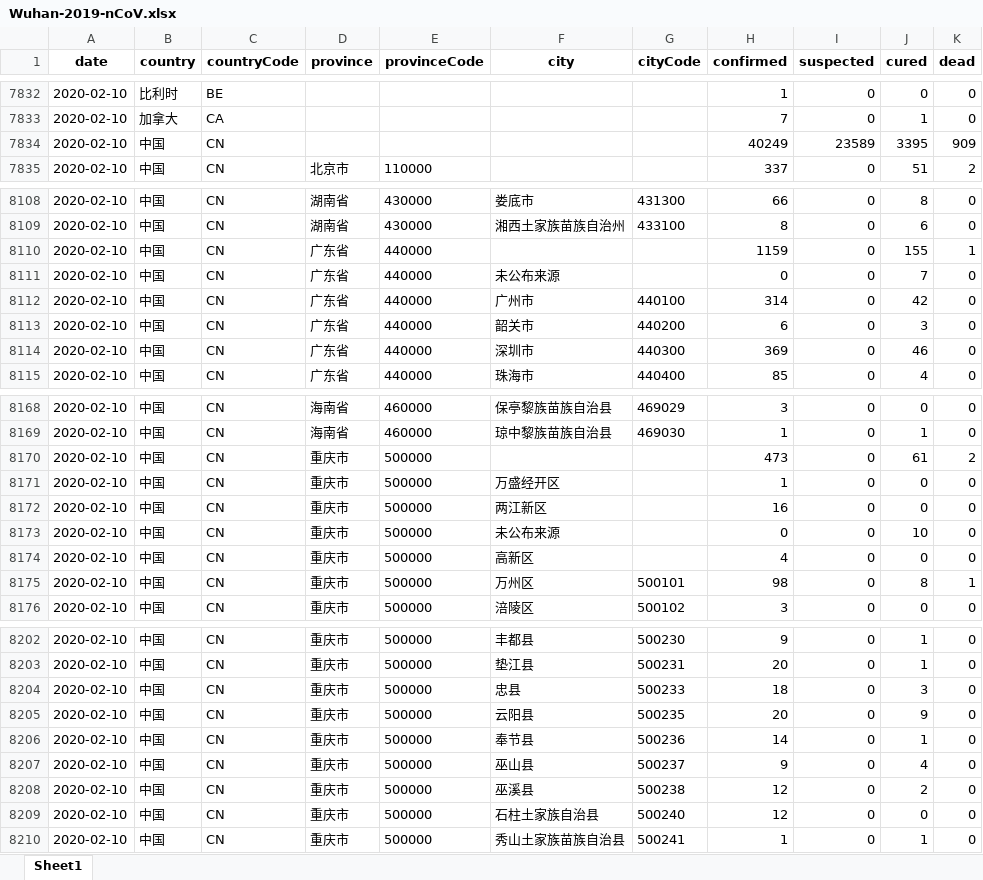
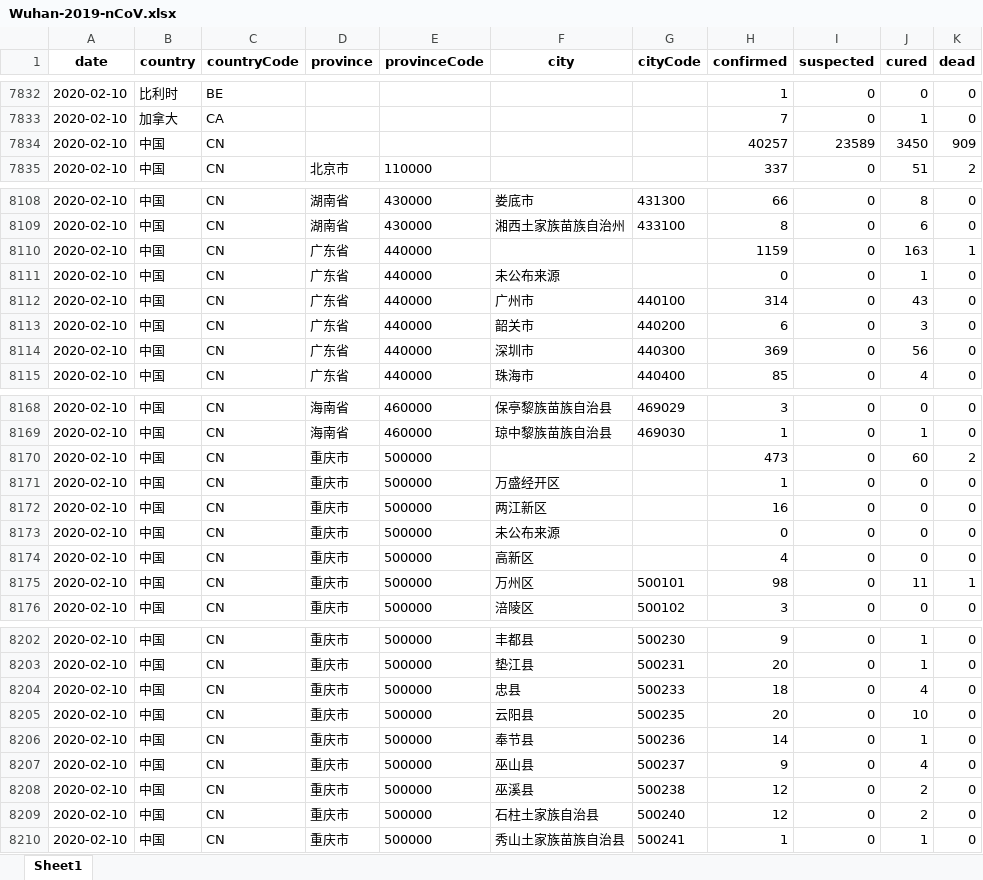
Before and after one commit to canghailan/Wuhan-2019-nCoV, an Excel workbook: Wuhan-2019-nCoV.xlsx, sheet Sheet1, drawn as a sheet; only a part is shown, gaps mark what is left out; values as stored, in another font and other column widths than the file's, no borders; the diff covers the shown part only; the diff names each change by its address in the sheet, - before the commit and + after, or states it on an @@ line.

```diff
--- a/Wuhan-2019-nCoV.xlsx (sheet Sheet1)
+++ b/Wuhan-2019-nCoV.xlsx (sheet Sheet1)
-H7834 (confirmed): 40249
+H7834 (confirmed): 40257
-J7834 (cured): 3395
+J7834 (cured): 3450
-J8110 (cured): 155
+J8110 (cured): 163
-J8111 (cured): 7
+J8111 (cured): 1
-J8112 (cured): 42
+J8112 (cured): 43
-J8114 (cured): 46
+J8114 (cured): 56
-J8170 (cured): 61
+J8170 (cured): 60
-J8173 (cured): 10
+J8173 (cured): 0
-J8175 (cured): 8
+J8175 (cured): 11
-J8204 (cured): 3
+J8204 (cured): 4
-J8205 (cured): 9
+J8205 (cured): 10
-J8209 (cured): 0
+J8209 (cured): 2
```
Also changed, not shown: 15 edited cells elsewhere in this sheet, 2 other files.
